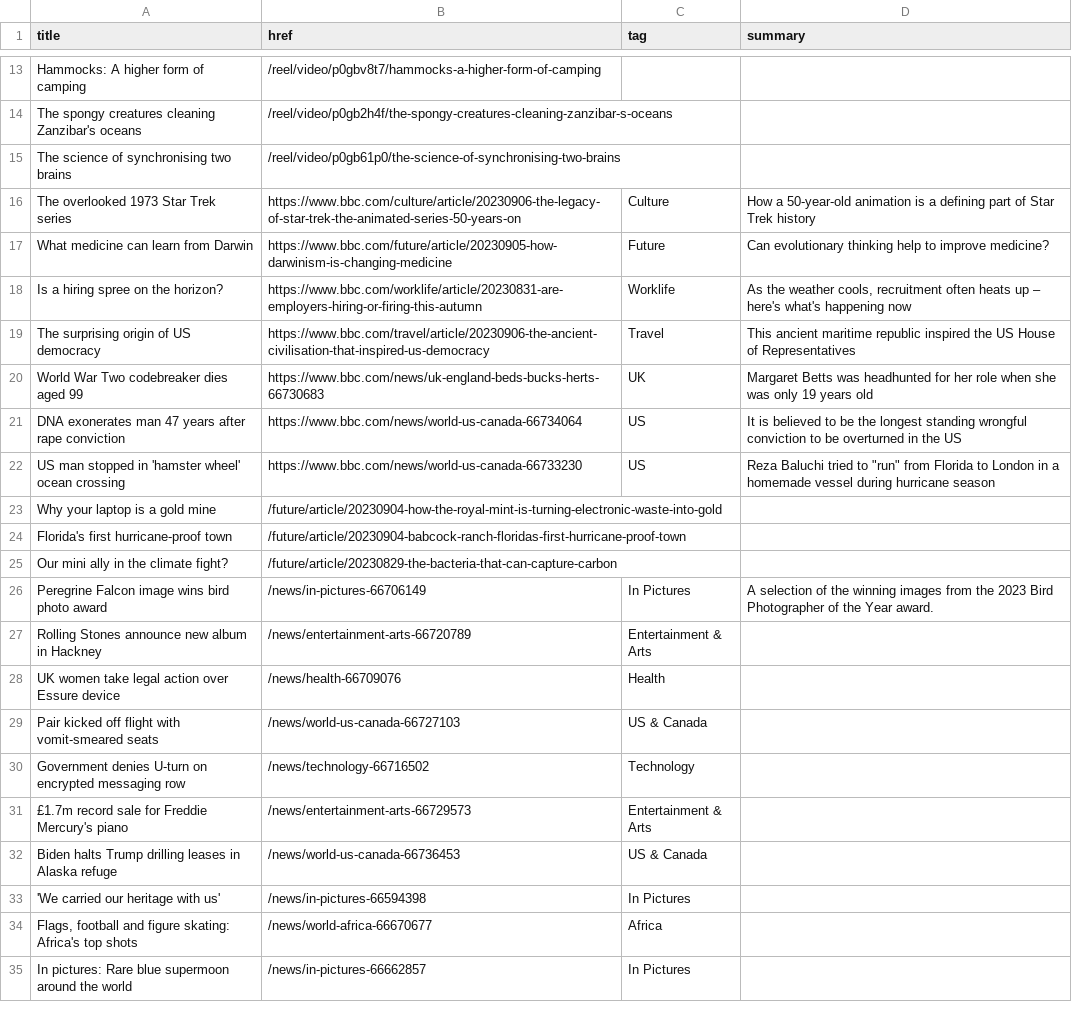
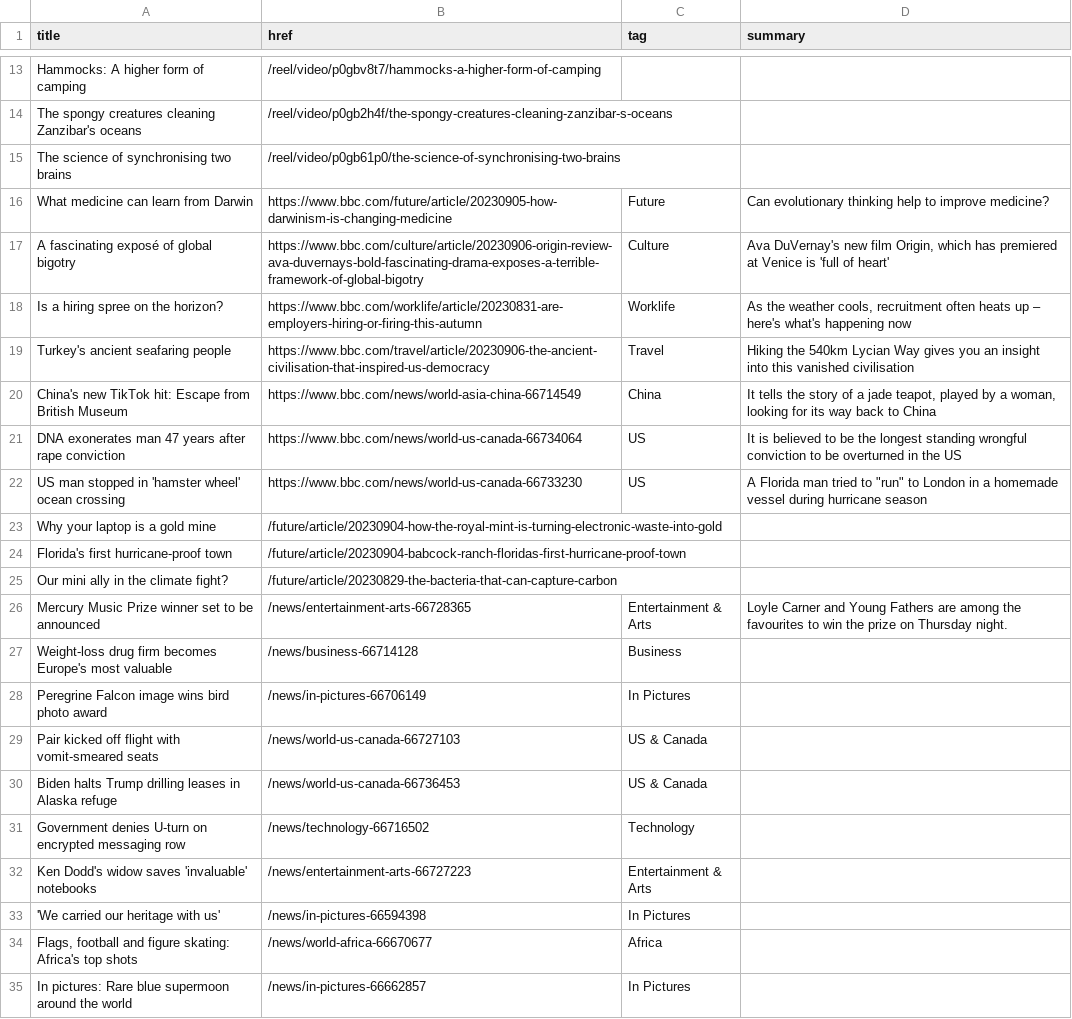
Before and after one commit to jsoma/autoscraper-changes, a CSV file: bbc-headlines.csv, drawn as a sheet; only a part is shown, gaps mark what is left out; the diff covers the shown part only.

```diff
--- a/bbc-headlines.csv
+++ b/bbc-headlines.csv
@@ -15,9 +15,9 @@ The spongy creatures cleaning Zanzibar's oceans,/reel/video/p0gb2h4f/the-spongy-
 The science of synchronising two brains,/reel/video/p0gb61p0/the-science-of-synchronising-two-brains,,
-The overlooked 1973 Star Trek series,https://www.bbc.com/culture/article/20230906-the-legacy-of-star-trek-the-animated-series-50-years-on,Culture,How a 50-year-old animation is a defining part of Star Trek history
 What medicine can learn from Darwin,https://www.bbc.com/future/article/20230905-how-darwinism-is-changing-medicine,Future,Can evolutionary thinking help to improve medicine?
+A fascinating exposé of global bigotry,https://www.bbc.com/culture/article/20230906-origin-review-ava-duvernays-bold-fascinating-drama-exposes-a-terrible-framework-of-global-bigotry,Culture,"Ava DuVernay's new film Origin, which has premiered at Venice is 'full of heart'"
 Is a hiring spree on the horizon?,https://www.bbc.com/worklife/article/20230831-are-employers-hiring-or-firing-this-autumn,Worklife,"As the weather cools, recruitment often heats up – here's what's happening now"
-The surprising origin of US democracy,https://www.bbc.com/travel/article/20230906-the-ancient-civilisation-that-inspired-us-democracy,Travel,This ancient maritime republic inspired the US House of Representatives
-World War Two codebreaker dies aged 99,https://www.bbc.com/news/uk-england-beds-bucks-herts-66730683,UK,Margaret Betts was headhunted for her role when she was only 19 years old
+Turkey's ancient seafaring people,https://www.bbc.com/travel/article/20230906-the-ancient-civilisation-that-inspired-us-democracy,Travel,Hiking the 540km Lycian Way gives you an insight into this vanished civilisation
+China's new TikTok hit: Escape from British Museum,https://www.bbc.com/news/world-asia-china-66714549,China,"It tells the story of a jade teapot, played by a woman, looking for its way back to China"
 DNA exonerates man 47 years after rape conviction,https://www.bbc.com/news/world-us-canada-66734064,US,It is believed to be the longest standing wrongful conviction to be overturned in the US
-US man stopped in 'hamster wheel' ocean crossing,https://www.bbc.com/news/world-us-canada-66733230,US,"Reza Baluchi tried to ""run"" from Florida to London in a homemade vessel during hurricane season"
+US man stopped in 'hamster wheel' ocean crossing,https://www.bbc.com/news/world-us-canada-66733230,US,"A Florida man tried to ""run"" to London in a homemade vessel during hurricane season"
 Why your laptop is a gold mine,/future/article/20230904-how-the-royal-mint-is-turning-electronic-waste-into-gold,,
@@ -25,9 +25,9 @@ Florida's first hurricane-proof town,/future/article/20230904-babcock-ranch-flor
 Our mini ally in the climate fight?,/future/article/20230829-the-bacteria-that-can-capture-carbon,,
-Peregrine Falcon image wins bird photo award,/news/in-pictures-66706149,In Pictures,A selection of the winning images from the 2023 Bird Photographer of the Year award.
-Rolling Stones announce new album in Hackney,/news/entertainment-arts-66720789,Entertainment & Arts,
-UK women take legal action over Essure device,/news/health-66709076,Health,
+Mercury Music Prize winner set to be announced,/news/entertainment-arts-66728365,Entertainment & Arts,Loyle Carner and Young Fathers are among the favourites to win the prize on Thursday night.
+Weight-loss drug firm becomes Europe's most valuable,/news/business-66714128,Business,
+Peregrine Falcon image wins bird photo award,/news/in-pictures-66706149,In Pictures,
 Pair kicked off flight with vomit-smeared seats,/news/world-us-canada-66727103,US & Canada,
+Biden halts Trump drilling leases in Alaska refuge,/news/world-us-canada-66736453,US & Canada,
 Government denies U-turn on encrypted messaging row,/news/technology-66716502,Technology,
-£1.7m record sale for Freddie Mercury's piano,/news/entertainment-arts-66729573,Entertainment & Arts,
-Biden halts Trump drilling leases in Alaska refuge,/news/world-us-canada-66736453,US & Canada,
+Ken Dodd's widow saves 'invaluable' notebooks,/news/entertainment-arts-66727223,Entertainment & Arts,
 'We carried our heritage with us',/news/in-pictures-66594398,In Pictures,
```
Also changed, not shown: 4 added rows, 4 removed rows and 2 edited cells elsewhere in this file.
